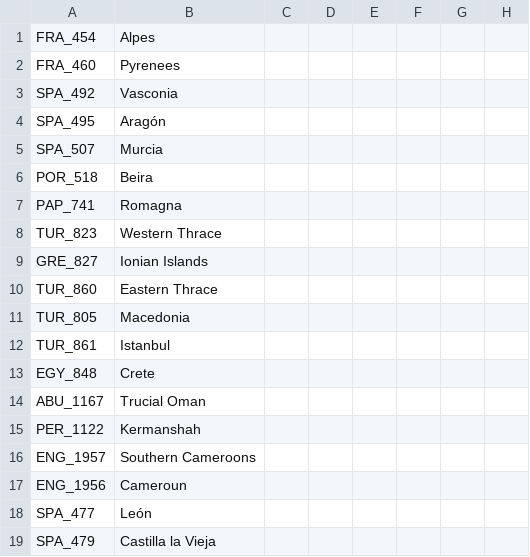
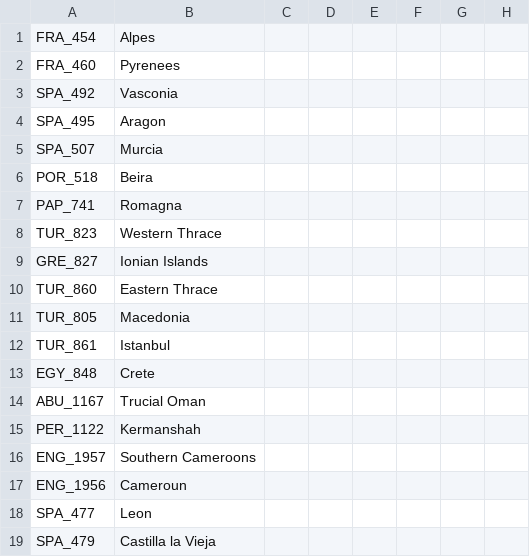
Before and after one commit to bradfordp10/Historical-Project-Mod, a CSV file: HPMMP/localisation/000_MP_map.csv, drawn as a sheet; only a part is shown; the diff names each change by its address in the sheet, - before the commit and + after, or states it on an @@ line.

```diff
--- a/HPMMP/localisation/000_MP_map.csv
+++ b/HPMMP/localisation/000_MP_map.csv
-B4: Aragón
+B4: Aragon
-B18: León
+B18: Leon
```
Also changed, not shown: HPMMP/localisation/00_HPM_decisions.csv, HPMMP/localisation/FlavourMod_decisions.csv, 26 other files.
